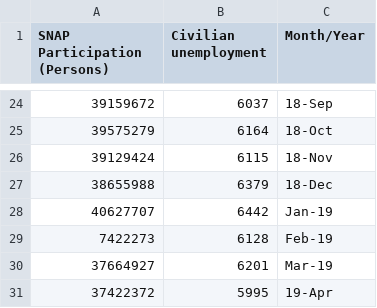
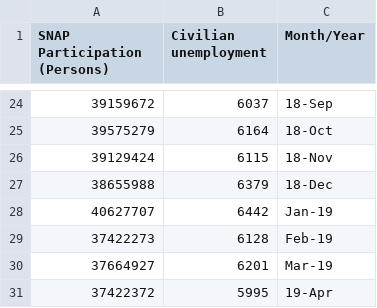
Before and after one commit to nalam004/seniordesign, a CSV file: snapenum.csv, drawn as a sheet; only a part is shown, gaps mark what is left out; the diff names each change by its address in the sheet, - before the commit and + after, or states it on an @@ line.

Commit message:
Update snapenum.csv

```diff
--- a/snapenum.csv
+++ b/snapenum.csv
-A29 (SNAP Participation (Persons)): 7422273
+A29 (SNAP Participation (Persons)): 37422273
```
